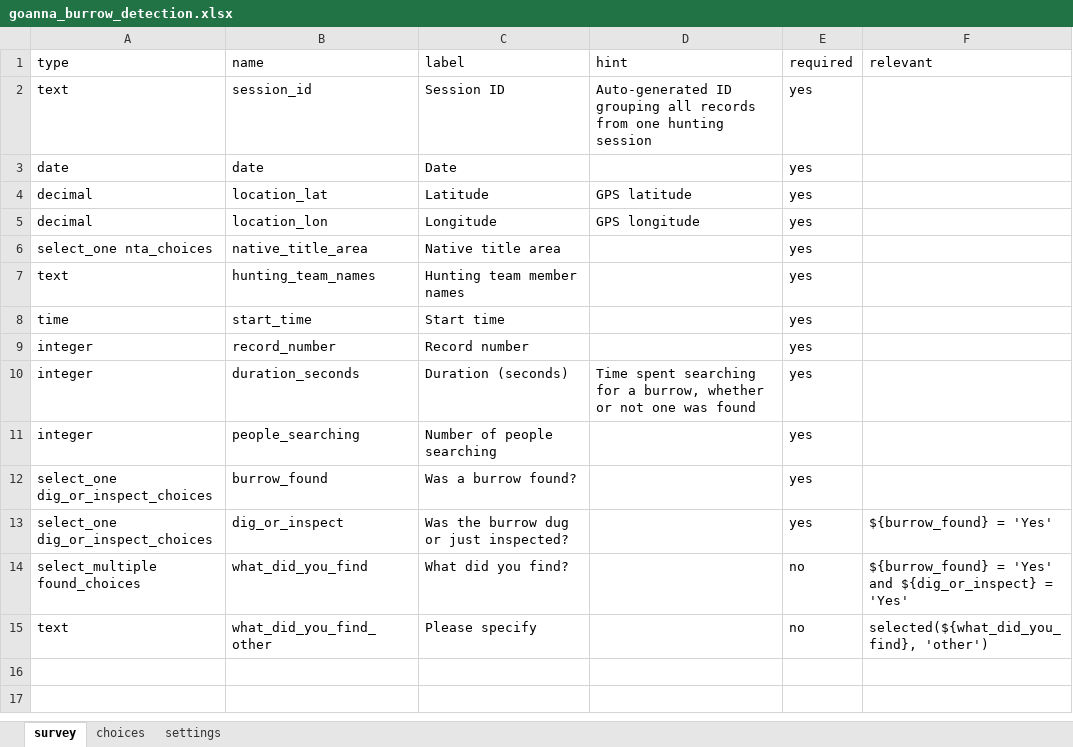
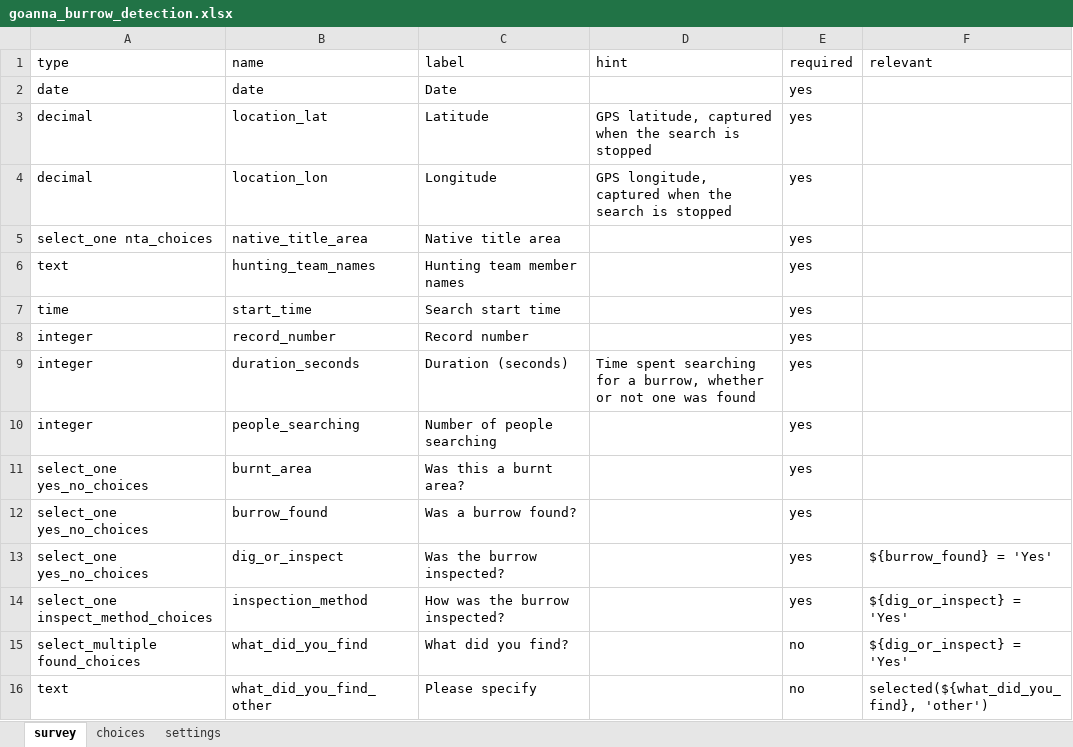
Before and after one commit to toad-containment-zone/goanna-hunting-app, an Excel workbook: goanna_burrow_detection.xlsx, sheet survey, drawn as a sheet; values as stored, in another font and other column widths than the file's, no borders; removed rows and columns are numbered as before the commit, all else as after; the diff names each change by its address in the sheet, - before the commit and + after, or states it on an @@ line.

```diff
--- a/goanna_burrow_detection.xlsx (sheet survey)
+++ b/goanna_burrow_detection.xlsx (sheet survey)
-row 2: text | session_id | Session ID | Auto-generated ID grouping all records from one hunting session | yes
-D3 (hint): GPS latitude
+D3 (hint): GPS latitude, captured when the search is stopped
-D4 (hint): GPS longitude
+D4 (hint): GPS longitude, captured when the search is stopped
-C7 (label): Start time
+C7 (label): Search start time
+row 11: select_one yes_no_choices | burnt_area | Was this a burnt area? |  | yes
-A12:A13 (type): select_one dig_or_inspect_choices
+A12:A13 (type): select_one yes_no_choices
-C13 (label): Was the burrow dug or just inspected?
+C13 (label): Was the burrow inspected?
+row 14: select_one inspect_method_choices | inspection_method | How was the burrow inspected? |  | yes | ${dig_or_inspect} = 'Yes'
-F15 (relevant): ${burrow_found} = 'Yes' and ${dig_or_inspect} = 'Yes'
+F15 (relevant): ${dig_or_inspect} = 'Yes'
```
Also changed, not shown: sheet choices, 4 other files.
